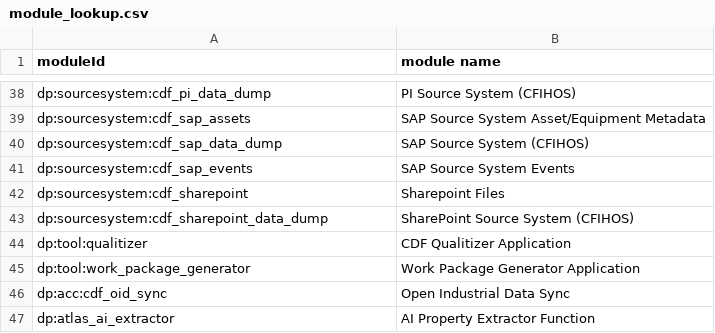
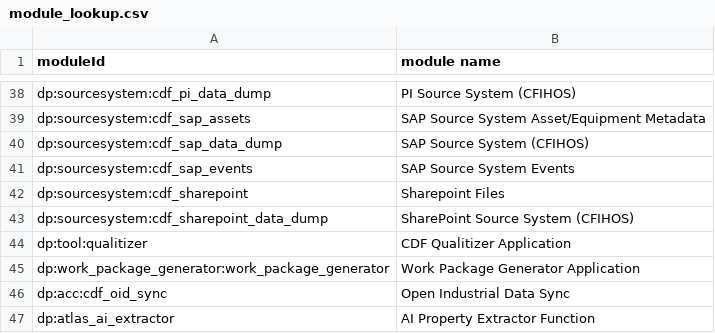
Before and after one commit to cognitedata/library, a CSV file: mixpanel/module_lookup.csv, drawn as a sheet; only a part is shown, gaps mark what is left out.

```diff
--- a/mixpanel/module_lookup.csv
+++ b/mixpanel/module_lookup.csv
@@ -44,3 +44,3 @@ dp:sourcesystem:cdf_sharepoint_data_dump,SharePoint Source System (CFIHOS)
 dp:tool:qualitizer,CDF Qualitizer Application
-dp:tool:work_package_generator,Work Package Generator Application
+dp:work_package_generator:work_package_generator,Work Package Generator Application
 dp:acc:cdf_oid_sync,Open Industrial Data Sync
```
Also changed, not shown: 2 other files.
